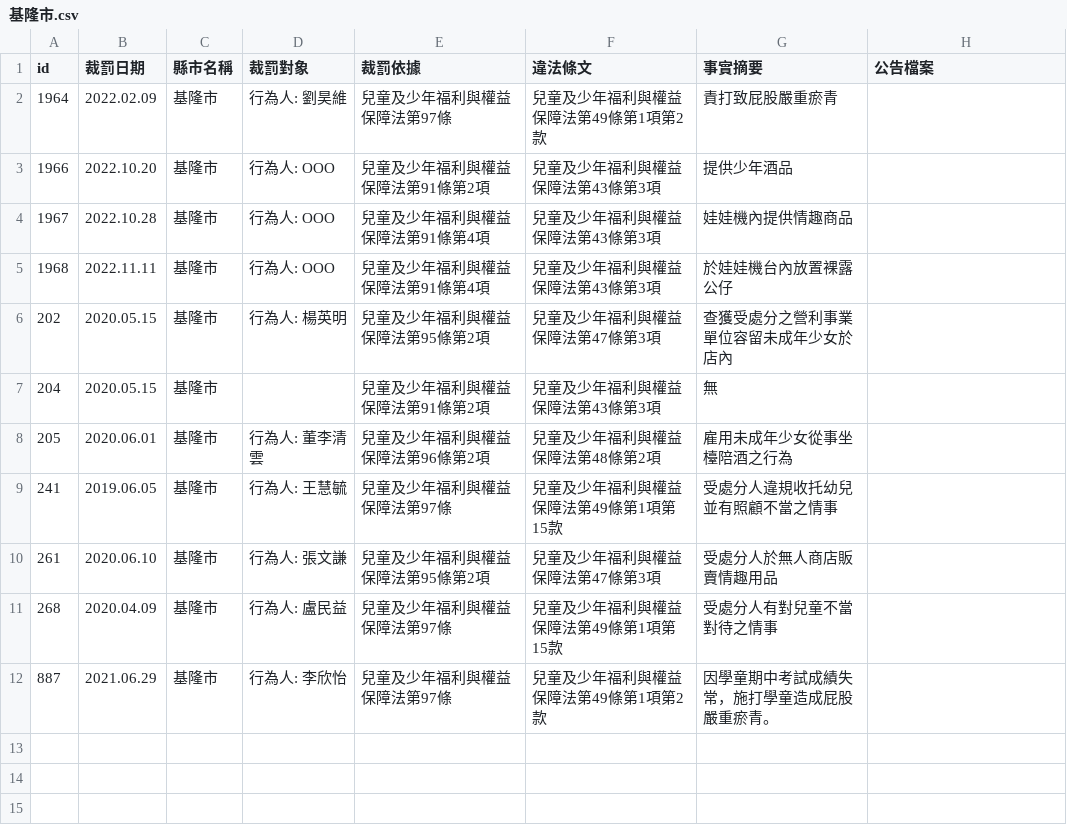
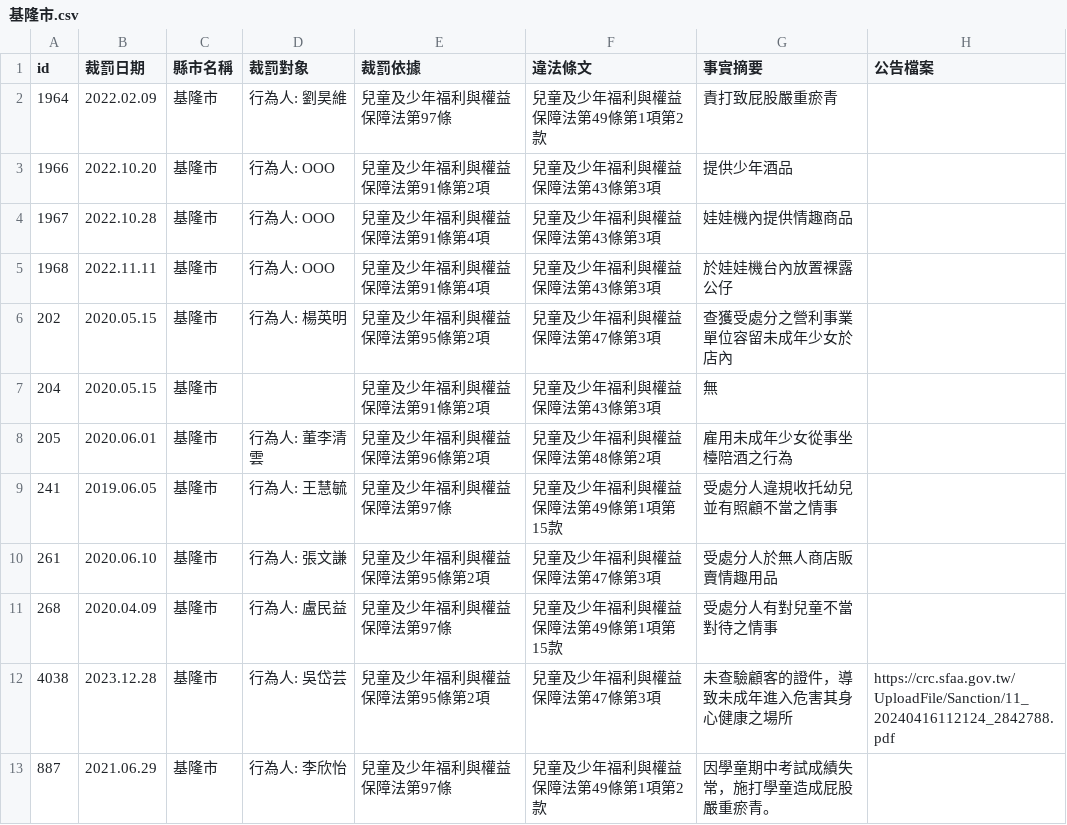
Before and after one commit to kiang/crc.sfaa.gov.tw, a CSV file: data/基隆市.csv, drawn as a sheet; the diff names each change by its address in the sheet, - before the commit and + after, or states it on an @@ line.

```diff
--- a/data/基隆市.csv
+++ b/data/基隆市.csv
+row 12: 4038 | 2023.12.28 | 基隆市 | 行為人: 吳岱芸 | 兒童及少年福利與權益保障法第95條第2項 | 兒童及少年福利與權益保障法第47條第3項 | 未查驗顧客的證件，導致未成年進入危害其身心健康之場所 | https://crc.sfaa.gov.tw/UploadFile/Sanction/11_20240416112124_2842788.pdf
```
Also changed, not shown: data/新北市.csv, data/花蓮縣.csv, 9 other files.
